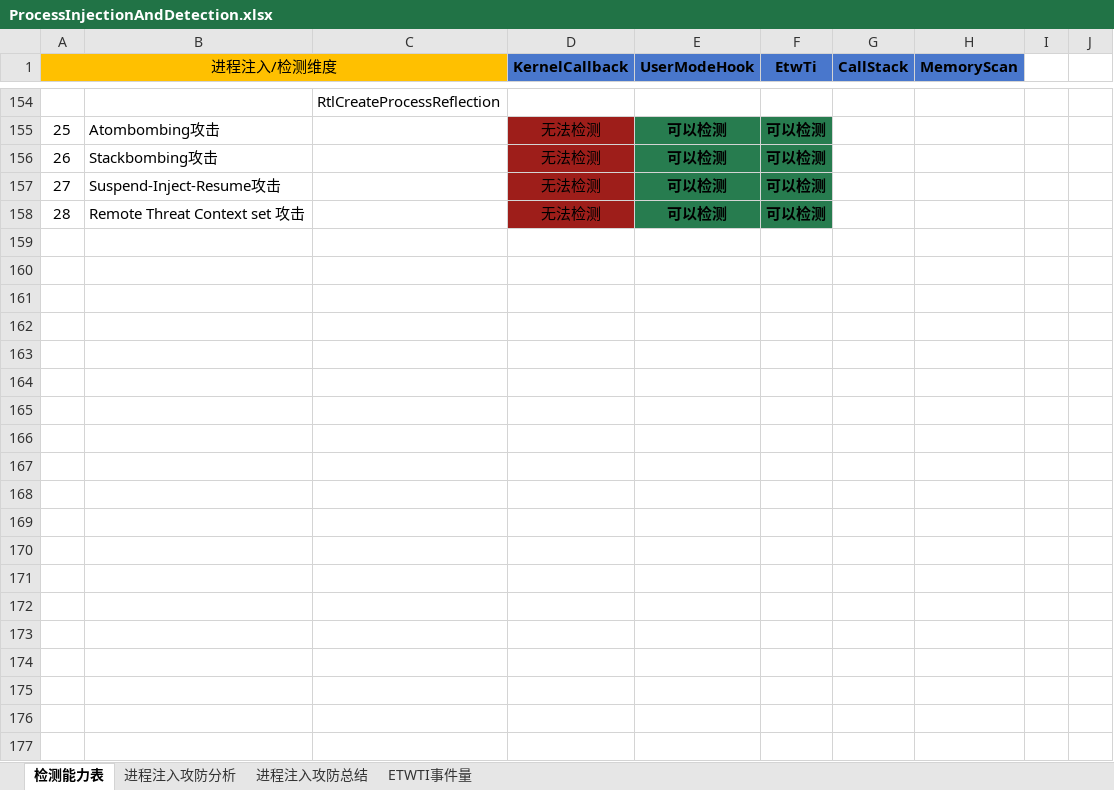
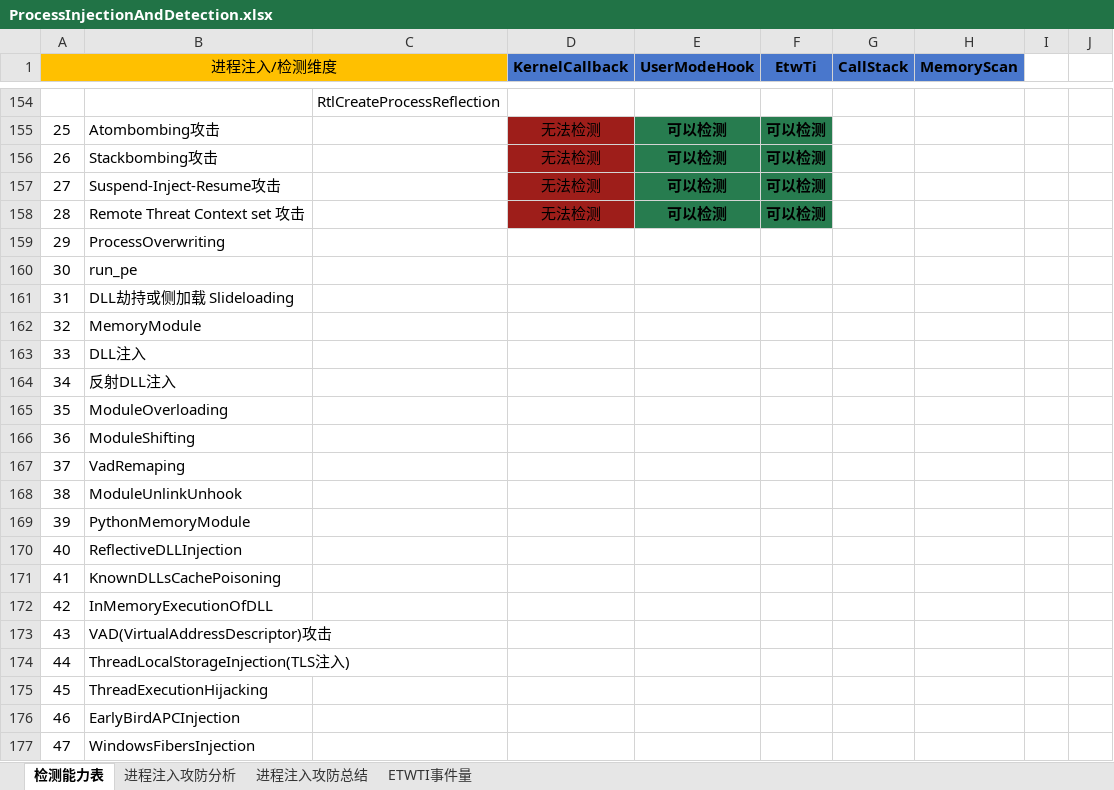
Before and after one commit to Redline-K/EndPointSecurity, an Excel workbook: windows/ProcessInjectionAndDetection.xlsx, sheet 检测能力表, drawn as a sheet; only a part is shown, gaps mark what is left out; values as stored, in another font and other column widths than the file's, no borders; the diff covers the shown part only; the diff names each change by its address in the sheet, - before the commit and + after, or states it on an @@ line.

Commit message:
alter

```diff
--- a/windows/ProcessInjectionAndDetection.xlsx (sheet 检测能力表)
+++ b/windows/ProcessInjectionAndDetection.xlsx (sheet 检测能力表)
+row 159: 29 | ProcessOverwriting
+row 160: 30 | run_pe
+row 161: 31 | DLL劫持或侧加载 Slideloading
+row 162: 32 | MemoryModule
+row 163: 33 | DLL注入
+row 164: 34 | 反射DLL注入
+row 165: 35 | ModuleOverloading
+row 166: 36 | ModuleShifting
+row 167: 37 | VadRemaping
+row 168: 38 | ModuleUnlinkUnhook
+row 169: 39 | PythonMemoryModule
+row 170: 40 | ReflectiveDLLInjection
+row 171: 41 | KnownDLLsCachePoisoning
+row 172: 42 | InMemoryExecutionOfDLL
+row 173: 43 | VAD(VirtualAddressDescriptor)攻击
+row 174: 44 | ThreadLocalStorageInjection(TLS注入)
+row 175: 45 | ThreadExecutionHijacking
+row 176: 46 | EarlyBirdAPCInjection
+row 177: 47 | WindowsFibersInjection
```
Also changed, not shown: 21 added rows elsewhere in this sheet.
